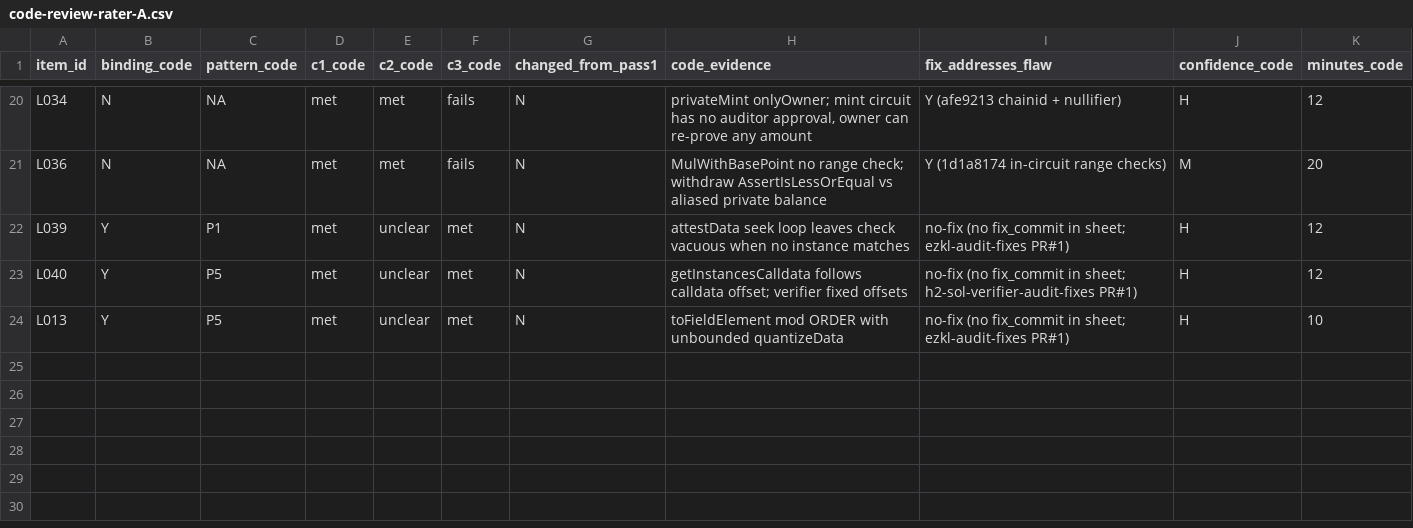
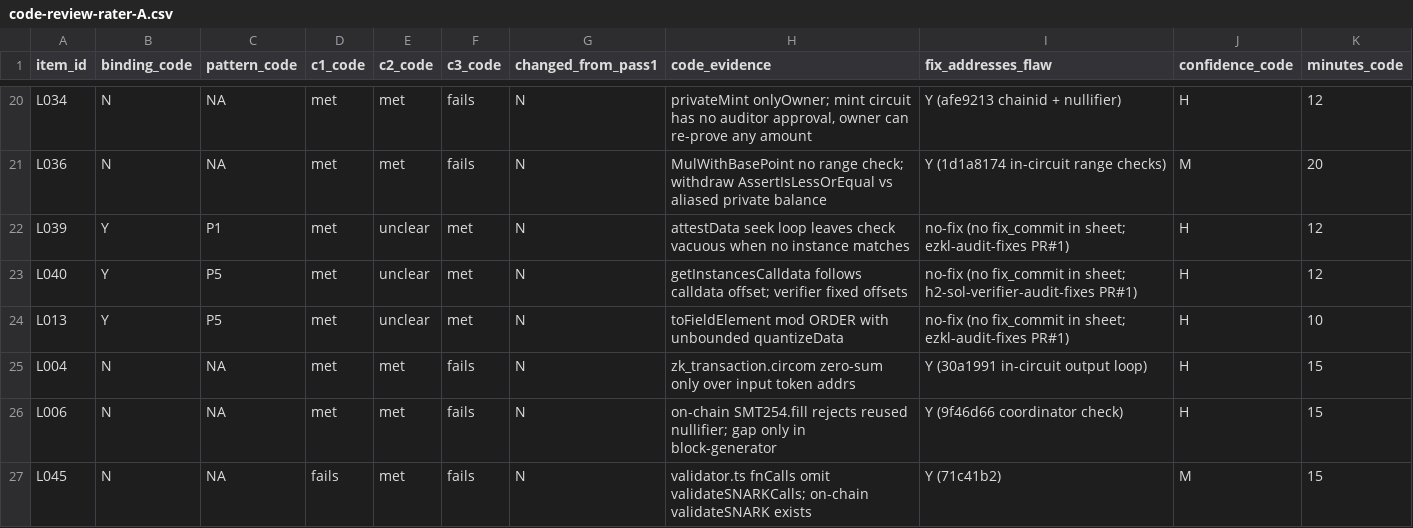
Before and after one commit to imranpollob/BindCheck-Labeling, a CSV file: code-review-rater-A.csv, drawn as a sheet; only a part is shown, gaps mark what is left out; the diff names each change by its address in the sheet, - before the commit and + after, or states it on an @@ line.

```diff
--- a/code-review-rater-A.csv
+++ b/code-review-rater-A.csv
+row 25: L004 | N | NA | met | met | fails | N | zk_transaction.circom zero-sum only over input token addrs | Y (30a1991 in-circuit output loop) | H | 15
+row 26: L006 | N | NA | met | met | fails | N | on-chain SMT254.fill rejects reused nullifier; gap only in block-generator | Y (9f46d66 coordinator check) | H | 15
+row 27: L045 | N | NA | fails | met | fails | N | validator.ts fnCalls omit validateSNARKCalls; on-chain validateSNARK exists | Y (71c41b2) | M | 15
```
Also changed, not shown: sheet-rater-A.labeled.csv, 4 other files.
